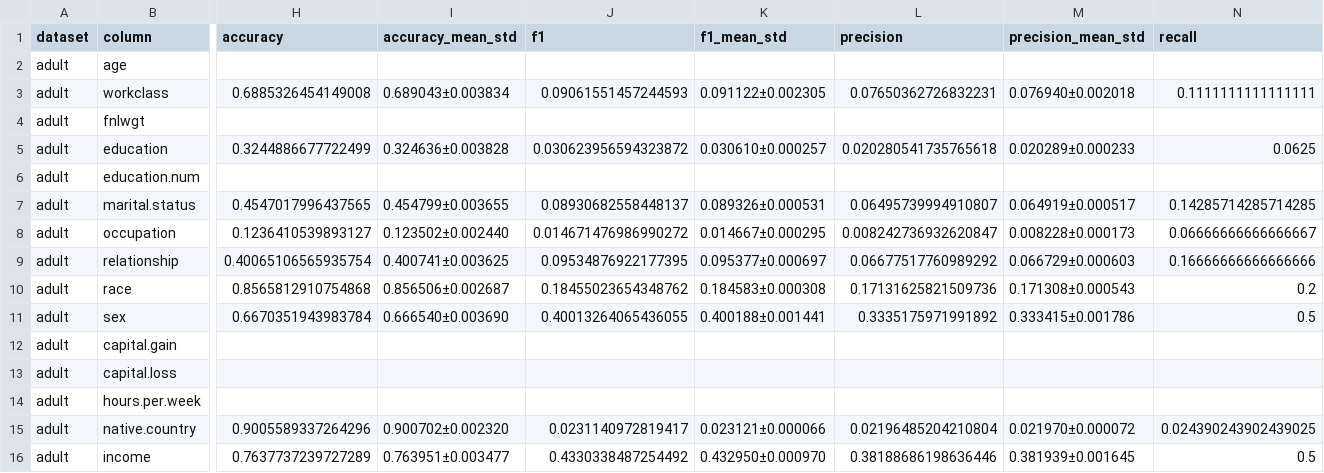
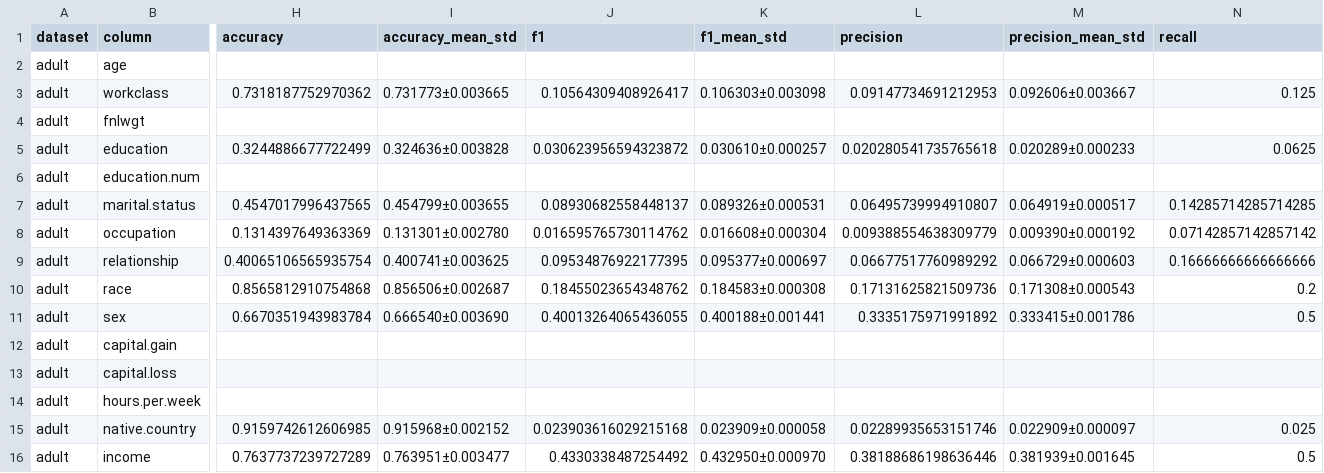
Before and after one commit to hushchyn-mikhail/generative_tables, a CSV file: meanmode/adult/result_meanmode_adult_loco/metrics_per_column.csv, drawn as a sheet; only a part is shown, gaps mark what is left out; the diff covers the shown part only; the diff names each change by its address in the sheet, - before the commit and + after, or states it on an @@ line.

```diff
--- a/meanmode/adult/result_meanmode_adult_loco/metrics_per_column.csv
+++ b/meanmode/adult/result_meanmode_adult_loco/metrics_per_column.csv
-H3 (accuracy): 0.6885326454149008
+H3 (accuracy): 0.7318187752970362
-I3 (accuracy_mean_std): 0.689043±0.003834
+I3 (accuracy_mean_std): 0.731773±0.003665
-J3 (f1): 0.09061551457244593
+J3 (f1): 0.10564309408926417
-K3 (f1_mean_std): 0.091122±0.002305
+K3 (f1_mean_std): 0.106303±0.003098
-L3 (precision): 0.07650362726832231
+L3 (precision): 0.09147734691212953
-M3 (precision_mean_std): 0.076940±0.002018
+M3 (precision_mean_std): 0.092606±0.003667
-N3 (recall): 0.1111111111111111
+N3 (recall): 0.125
-H8 (accuracy): 0.1236410539893127
+H8 (accuracy): 0.1314397649363369
-I8 (accuracy_mean_std): 0.123502±0.002440
+I8 (accuracy_mean_std): 0.131301±0.002780
-J8 (f1): 0.014671476986990272
+J8 (f1): 0.016595765730114762
-K8 (f1_mean_std): 0.014667±0.000295
+K8 (f1_mean_std): 0.016608±0.000304
-L8 (precision): 0.008242736932620847
+L8 (precision): 0.009388554638309779
-M8 (precision_mean_std): 0.008228±0.000173
+M8 (precision_mean_std): 0.009390±0.000192
-N8 (recall): 0.06666666666666667
+N8 (recall): 0.07142857142857142
-H15 (accuracy): 0.9005589337264296
+H15 (accuracy): 0.9159742612606985
-I15 (accuracy_mean_std): 0.900702±0.002320
+I15 (accuracy_mean_std): 0.915968±0.002152
-J15 (f1): 0.0231140972819417
+J15 (f1): 0.023903616029215168
-K15 (f1_mean_std): 0.023121±0.000066
+K15 (f1_mean_std): 0.023909±0.000058
-L15 (precision): 0.02196485204210804
+L15 (precision): 0.02289935653151746
-M15 (precision_mean_std): 0.021970±0.000072
+M15 (precision_mean_std): 0.022909±0.000097
-N15 (recall): 0.024390243902439025
+N15 (recall): 0.025
```
Also changed, not shown: 3 edited cells elsewhere in this file, meanmode/adult/result_meanmode_adult_mcar/metrics_per_column.csv, meanmode/beijing/result_meanmode_beijing_mcar/metrics_per_column.csv, 15 other files.
